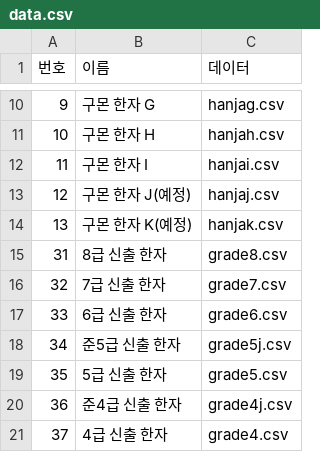
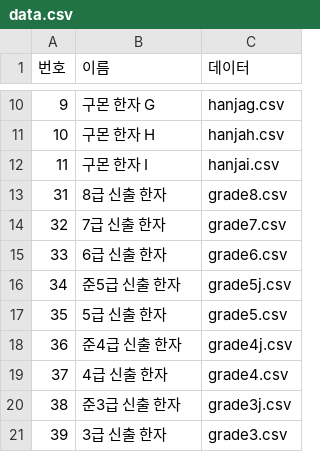
Before and after one commit to mimichocho-lab/HanjaClaude, a CSV file: public/data/data.csv, drawn as a sheet; only a part is shown, gaps mark what is left out; the shorter side is filled out with more unchanged rows; the diff names each change by its address in the sheet, - before the commit and + after, or states it on an @@ line.

```diff
--- a/public/data/data.csv
+++ b/public/data/data.csv
-row 13: 12 | 구몬 한자 J(예정) | hanjaj.csv
-row 14: 13 | 구몬 한자 K(예정) | hanjak.csv
```
Also changed, not shown: 2 other files.
